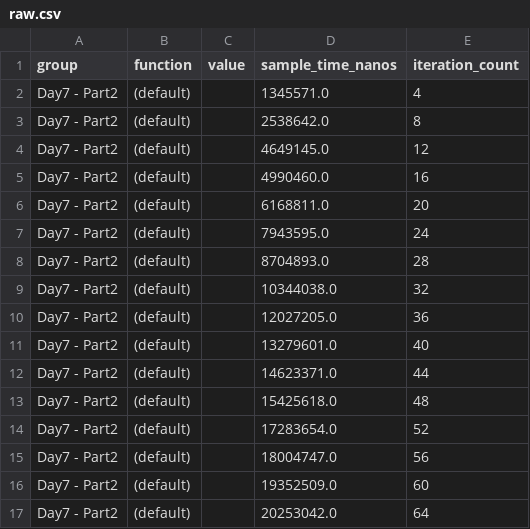
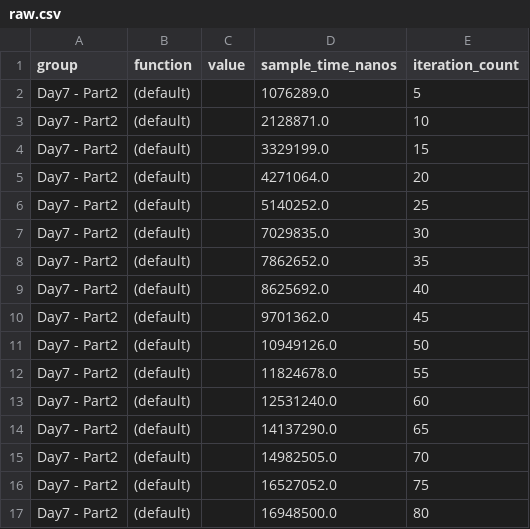
Before and after one commit to ekroon/adventofcode2020, a CSV file: benchmark-results/Day7 - Part2/(default)/base/raw.csv, drawn as a sheet; only a part is shown; the diff covers the shown part only.

Commit message:
Day7: benchmarks

```diff
--- a/benchmark-results/Day7 - Part2/(default)/base/raw.csv
+++ b/benchmark-results/Day7 - Part2/(default)/base/raw.csv
@@ -1,17 +1,17 @@
 group,function,value,sample_time_nanos,iteration_count
-Day7 - Part2,(default),,1345571.0,4
-Day7 - Part2,(default),,2538642.0,8
-Day7 - Part2,(default),,4649145.0,12
-Day7 - Part2,(default),,4990460.0,16
-Day7 - Part2,(default),,6168811.0,20
-Day7 - Part2,(default),,7943595.0,24
-Day7 - Part2,(default),,8704893.0,28
-Day7 - Part2,(default),,10344038.0,32
-Day7 - Part2,(default),,12027205.0,36
-Day7 - Part2,(default),,13279601.0,40
-Day7 - Part2,(default),,14623371.0,44
-Day7 - Part2,(default),,15425618.0,48
-Day7 - Part2,(default),,17283654.0,52
-Day7 - Part2,(default),,18004747.0,56
-Day7 - Part2,(default),,19352509.0,60
-Day7 - Part2,(default),,20253042.0,64
+Day7 - Part2,(default),,1076289.0,5
+Day7 - Part2,(default),,2128871.0,10
+Day7 - Part2,(default),,3329199.0,15
+Day7 - Part2,(default),,4271064.0,20
+Day7 - Part2,(default),,5140252.0,25
+Day7 - Part2,(default),,7029835.0,30
+Day7 - Part2,(default),,7862652.0,35
+Day7 - Part2,(default),,8625692.0,40
+Day7 - Part2,(default),,9701362.0,45
+Day7 - Part2,(default),,10949126.0,50
+Day7 - Part2,(default),,11824678.0,55
+Day7 - Part2,(default),,12531240.0,60
+Day7 - Part2,(default),,14137290.0,65
+Day7 - Part2,(default),,14982505.0,70
+Day7 - Part2,(default),,16527052.0,75
+Day7 - Part2,(default),,16948500.0,80
```
Also changed, not shown: 168 edited cells elsewhere in this file, benchmark-results/Day7 - Part1/(default)/base/raw.csv, benchmark-results/Day7 - Part1/(default)/new/raw.csv, 46 other files.
